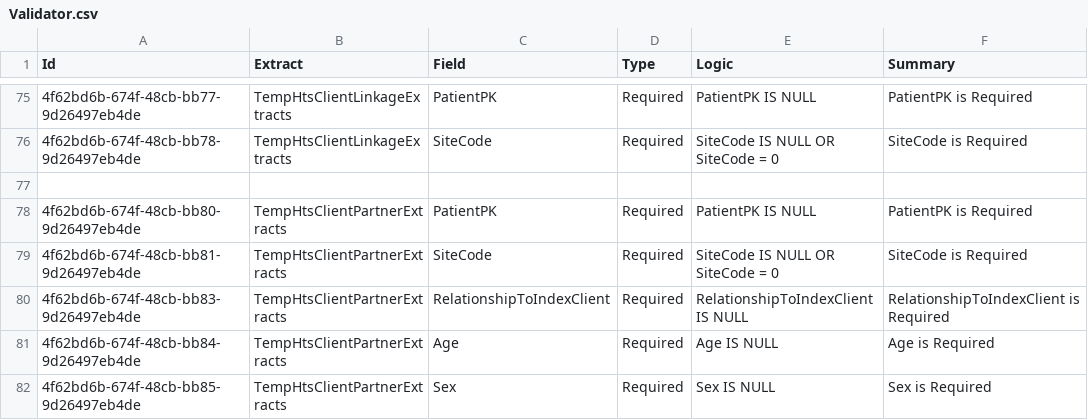
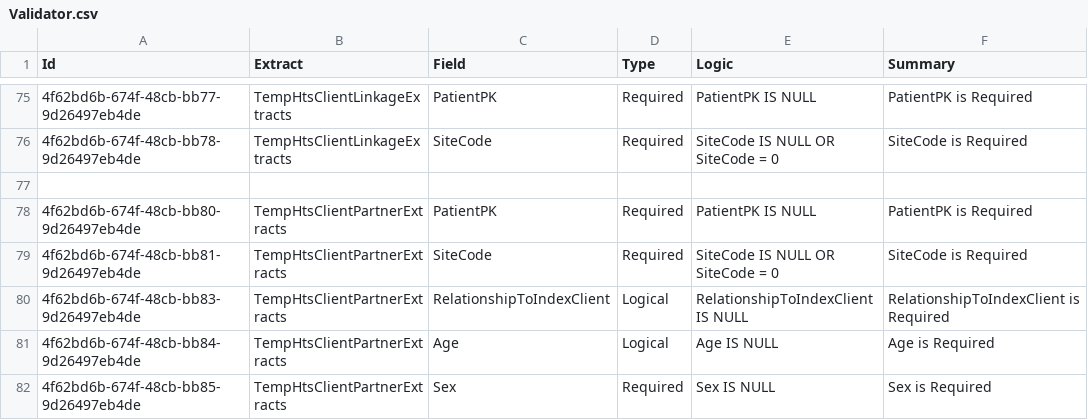
Before and after one commit to palladiumkenya/dwapi, a CSV file: Dwapi.ExtractsManagement.Infrastructure/Seed/Validator.csv, drawn as a sheet; only a part is shown, gaps mark what is left out; the diff covers the shown part only; the diff names each change by its address in the sheet, - before the commit and + after, or states it on an @@ line.

Commit message:
Changes to validation  seed files Adding Enum for ErrorType Adding Column ErrorType to TempExtract Tables created GenerateUpdateErrorWithType

```diff
--- a/Dwapi.ExtractsManagement.Infrastructure/Seed/Validator.csv
+++ b/Dwapi.ExtractsManagement.Infrastructure/Seed/Validator.csv
-D80:D81 (Type): Required
+D80:D81 (Type): Logical
```
Also changed, not shown: 27 edited cells elsewhere in this file, 9 other files.
